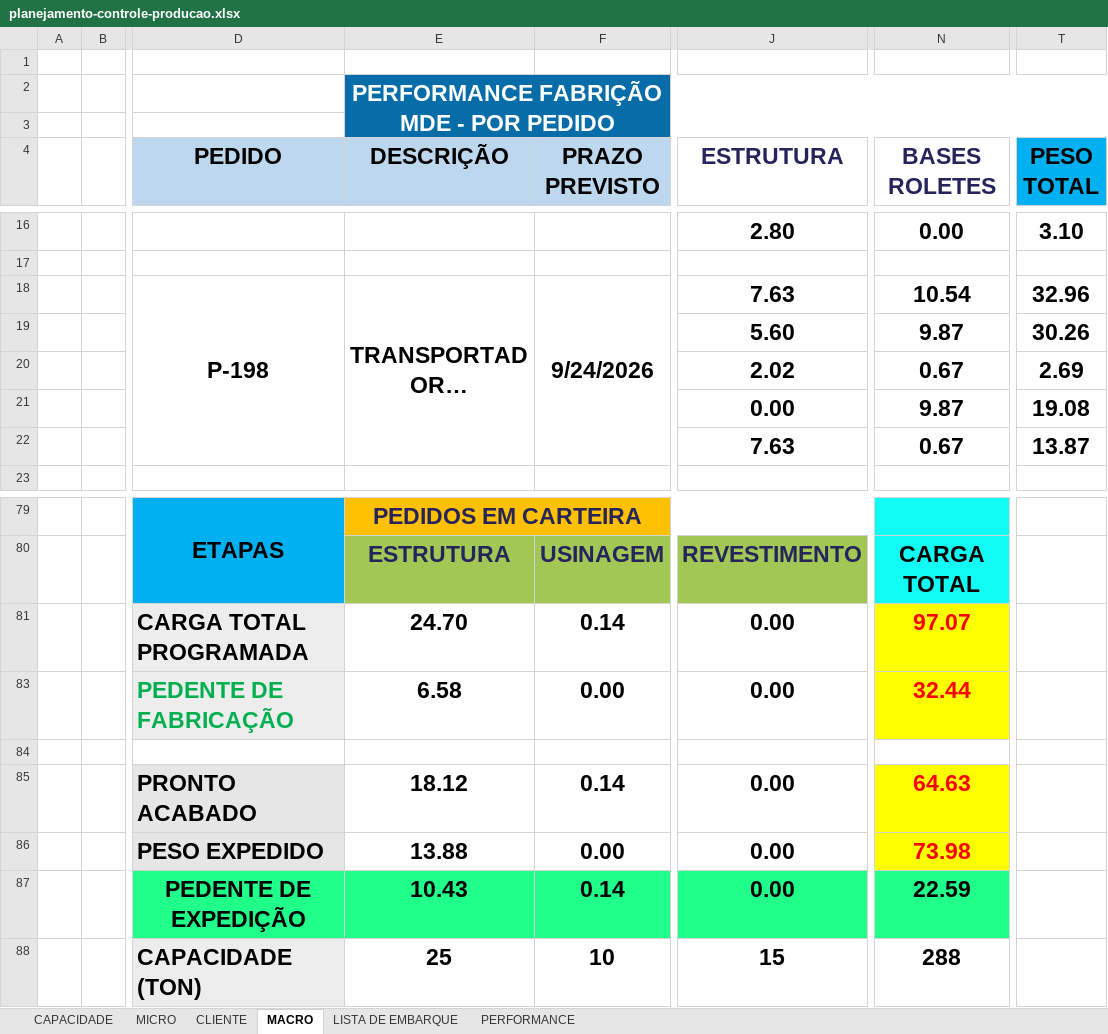
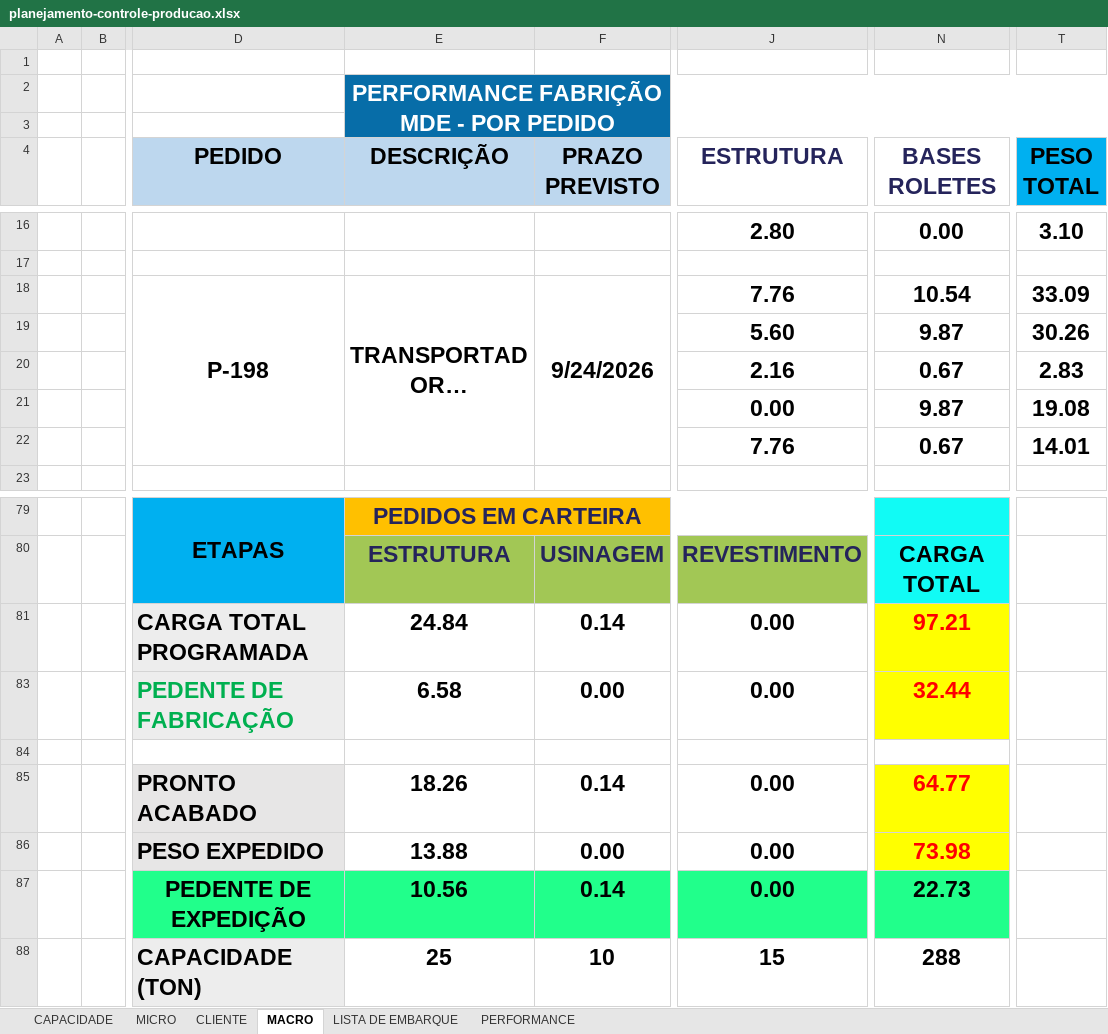
Before and after one commit to gezielseveriano-ui/Deshboardproducao, an Excel workbook: planejamento-controle-producao.xlsx, sheet MACRO, drawn as a sheet; only a part is shown, gaps mark what is left out; long unchanged cells end in …; values as stored, in another font and other column widths than the file's, no borders; charts and pictures not drawn; the diff names each change by its address in the sheet, - before the commit and + after, or states it on an @@ line.

```diff
--- a/planejamento-controle-producao.xlsx (sheet MACRO)
+++ b/planejamento-controle-producao.xlsx (sheet MACRO)
-J18 (ESTRUTURA): 7.63
+J18 (ESTRUTURA): 7.76
-T18 (PESO TOTAL): 32.96
+T18 (PESO TOTAL): 33.09
-J20 (ESTRUTURA): 2.02
+J20 (ESTRUTURA): 2.16
-T20 (PESO TOTAL): 2.69
+T20 (PESO TOTAL): 2.83
-J22 (ESTRUTURA): 7.63
+J22 (ESTRUTURA): 7.76
-T22 (PESO TOTAL): 13.87
+T22 (PESO TOTAL): 14.01
-E81 (DESCRIÇÃO): 24.70
+E81 (DESCRIÇÃO): 24.84
-N81 (BASES ROLETES): 97.07
+N81 (BASES ROLETES): 97.21
-E85 (DESCRIÇÃO): 18.12
+E85 (DESCRIÇÃO): 18.26
-N85 (BASES ROLETES): 64.63
+N85 (BASES ROLETES): 64.77
-E87 (DESCRIÇÃO): 10.43
+E87 (DESCRIÇÃO): 10.56
-N87 (BASES ROLETES): 22.59
+N87 (BASES ROLETES): 22.73
```
Also changed, not shown: sheet MICRO, sheet PERFORMANCE, hidden cells, charts or pictures.
